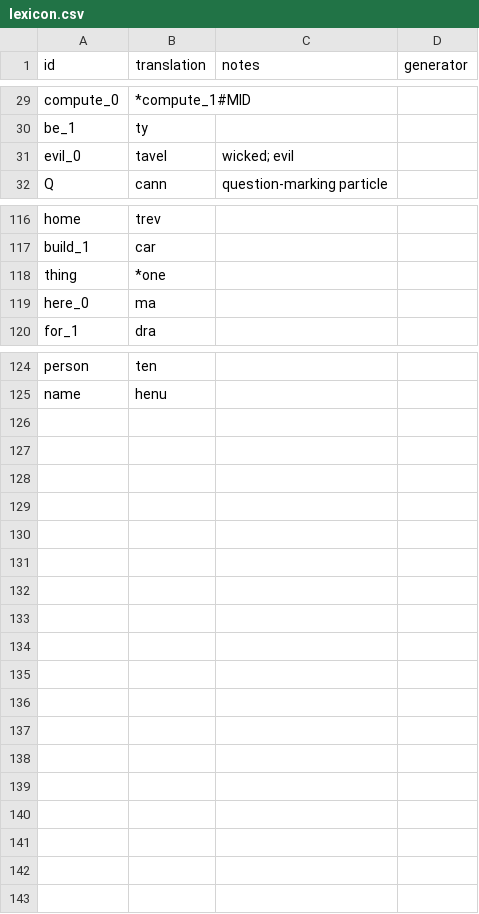
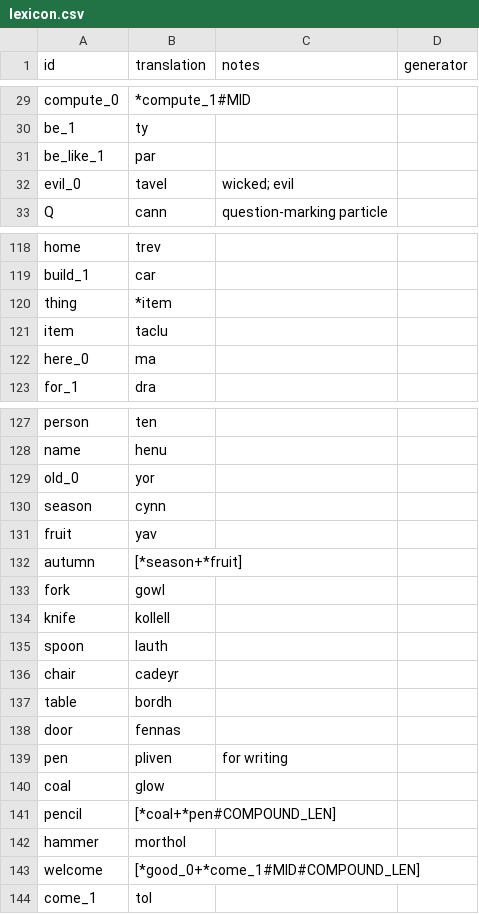
Before and after one commit to benchristel/english, a CSV file: src/lexicon.csv, drawn as a sheet; only a part is shown, gaps mark what is left out; the diff covers the shown part only.

```diff
--- a/src/lexicon.csv
+++ b/src/lexicon.csv
@@ -30,2 +30,3 @@ compute_0,*compute_1#MID
 be_1,ty
+be_like_1,par
 evil_0,tavel,wicked; evil
@@ -117,3 +119,4 @@ home,trev
 build_1,car
-thing,*one
+thing,*item
+item,taclu
 here_0,ma
@@ -125 +128,17 @@ person,ten
 name,henu
+old_0,yor
+season,cynn
+fruit,yav
+autumn,[*season+*fruit]
+fork,gowl
+knife,kollell
+spoon,lauth
+chair,cadeyr
+table,bordh
+door,fennas
+pen,pliven,for writing
+coal,glow
+pencil,[*coal+*pen#COMPOUND_LEN]
+hammer,morthol
+welcome,[*good_0+*come_1#MID#COMPOUND_LEN]
+come_1,tol
```
Also changed, not shown: 1 added row elsewhere in this file, 6 other files.
